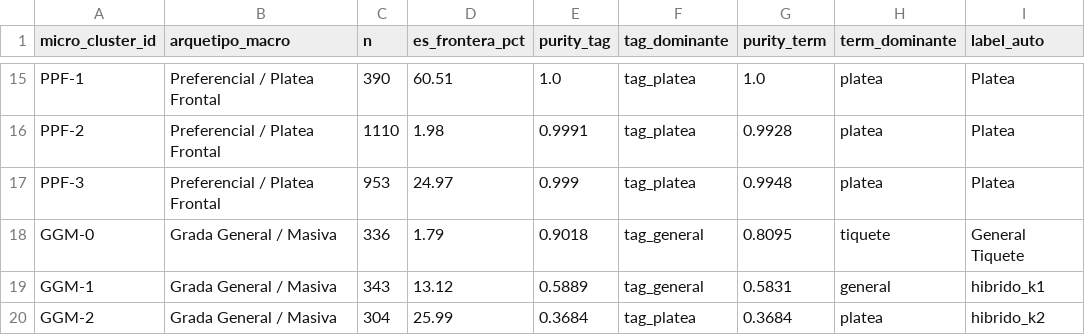
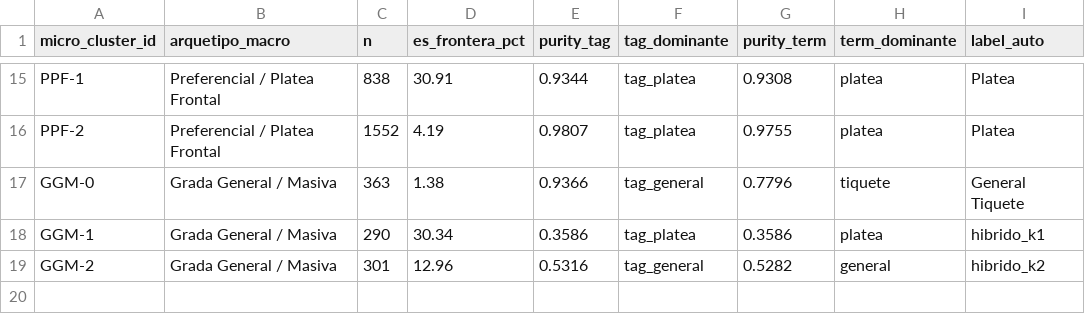
Before and after one commit to valentinatuboleta/clusterizacion-localidades, a CSV file: data/processed/cluster_catalog_v3.csv, drawn as a sheet; only a part is shown, gaps mark what is left out; removed rows and columns are numbered as before the commit, all else as after; the diff covers the shown part only; the diff names each change by its address in the sheet, - before the commit and + after, or states it on an @@ line.

```diff
--- a/data/processed/cluster_catalog_v3.csv
+++ b/data/processed/cluster_catalog_v3.csv
-C15 (n): 390
+C15 (n): 838
-D15 (es_frontera_pct): 60.51
+D15 (es_frontera_pct): 30.91
-E15 (purity_tag): 1.0
+E15 (purity_tag): 0.9344
-G15 (purity_term): 1.0
+G15 (purity_term): 0.9308
-C16 (n): 1110
+C16 (n): 1552
-D16 (es_frontera_pct): 1.98
+D16 (es_frontera_pct): 4.19
-E16 (purity_tag): 0.9991
+E16 (purity_tag): 0.9807
-G16 (purity_term): 0.9928
+G16 (purity_term): 0.9755
-row 17: PPF-3 | Preferencial / Platea Frontal | 953 | 24.97 | 0.999 | tag_platea | 0.9948 | platea | Platea
-C17 (n): 336
+C17 (n): 363
-D17 (es_frontera_pct): 1.79
+D17 (es_frontera_pct): 1.38
-E17 (purity_tag): 0.9018
+E17 (purity_tag): 0.9366
-G17 (purity_term): 0.8095
+G17 (purity_term): 0.7796
-C18 (n): 343
+C18 (n): 290
-D18 (es_frontera_pct): 13.12
+D18 (es_frontera_pct): 30.34
-E18 (purity_tag): 0.5889
+E18 (purity_tag): 0.3586
-F18 (tag_dominante): tag_general
+F18 (tag_dominante): tag_platea
-G18 (purity_term): 0.5831
+G18 (purity_term): 0.3586
-H18 (term_dominante): general
+H18 (term_dominante): platea
-C19 (n): 304
+C19 (n): 301
-D19 (es_frontera_pct): 25.99
+D19 (es_frontera_pct): 12.96
-E19 (purity_tag): 0.3684
+E19 (purity_tag): 0.5316
-F19 (tag_dominante): tag_platea
+F19 (tag_dominante): tag_general
-G19 (purity_term): 0.3684
+G19 (purity_term): 0.5282
-H19 (term_dominante): platea
+H19 (term_dominante): general
```
Also changed, not shown: 58 edited cells elsewhere in this file, 5 other files.
